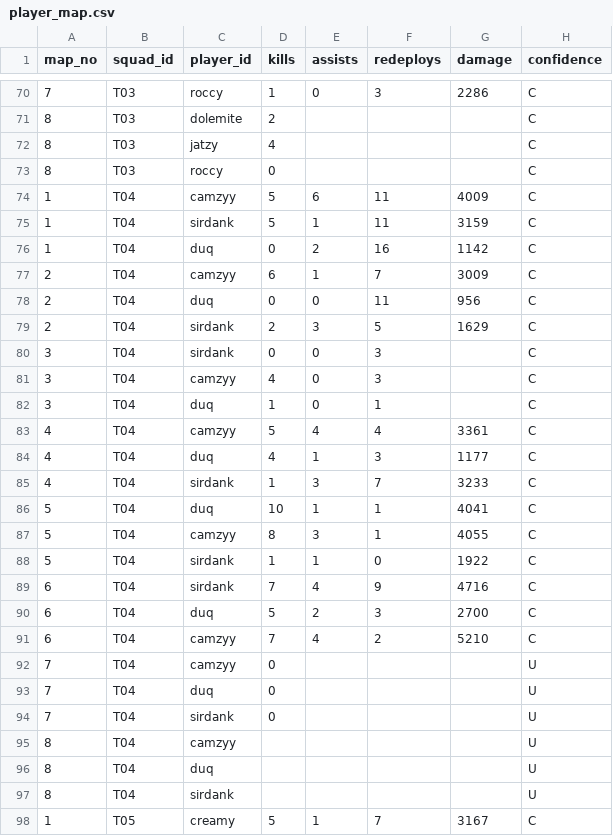
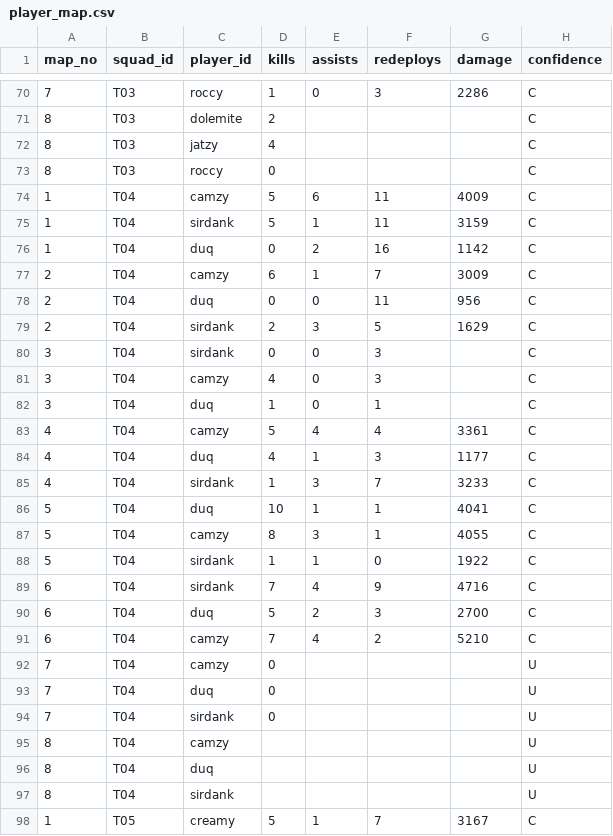
Before and after one commit to slight-oce/WZ-Customs, a CSV file: data/tournaments/2026-08-01/player_map.csv, drawn as a sheet; only a part is shown, gaps mark what is left out.

```diff
--- a/data/tournaments/2026-08-01/player_map.csv
+++ b/data/tournaments/2026-08-01/player_map.csv
@@ -73,6 +73,6 @@ map_no,squad_id,player_id,kills,assists,redeploys,damage,confidence
 8,T03,roccy,0,,,,C
-1,T04,camzyy,5,6,11,4009,C
+1,T04,camzy,5,6,11,4009,C
 1,T04,sirdank,5,1,11,3159,C
 1,T04,duq,0,2,16,1142,C
-2,T04,camzyy,6,1,7,3009,C
+2,T04,camzy,6,1,7,3009,C
 2,T04,duq,0,0,11,956,C
@@ -80,5 +80,5 @@ map_no,squad_id,player_id,kills,assists,redeploys,damage,confidence
 3,T04,sirdank,0,0,3,,C
-3,T04,camzyy,4,0,3,,C
+3,T04,camzy,4,0,3,,C
 3,T04,duq,1,0,1,,C
-4,T04,camzyy,5,4,4,3361,C
+4,T04,camzy,5,4,4,3361,C
 4,T04,duq,4,1,3,1177,C
@@ -86,3 +86,3 @@ map_no,squad_id,player_id,kills,assists,redeploys,damage,confidence
 5,T04,duq,10,1,1,4041,C
-5,T04,camzyy,8,3,1,4055,C
+5,T04,camzy,8,3,1,4055,C
 5,T04,sirdank,1,1,0,1922,C
@@ -90,7 +90,7 @@ map_no,squad_id,player_id,kills,assists,redeploys,damage,confidence
 6,T04,duq,5,2,3,2700,C
-6,T04,camzyy,7,4,2,5210,C
-7,T04,camzyy,0,,,,U
+6,T04,camzy,7,4,2,5210,C
+7,T04,camzy,0,,,,U
 7,T04,duq,0,,,,U
 7,T04,sirdank,0,,,,U
-8,T04,camzyy,,,,,U
+8,T04,camzy,,,,,U
 8,T04,duq,,,,,U
```
Also changed, not shown: data/aliases.csv, data/players.csv, 2 other files.
